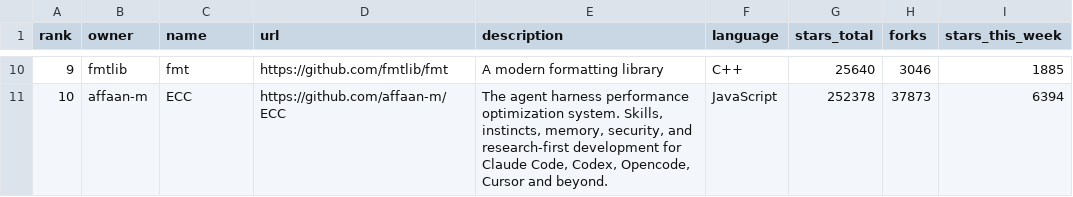
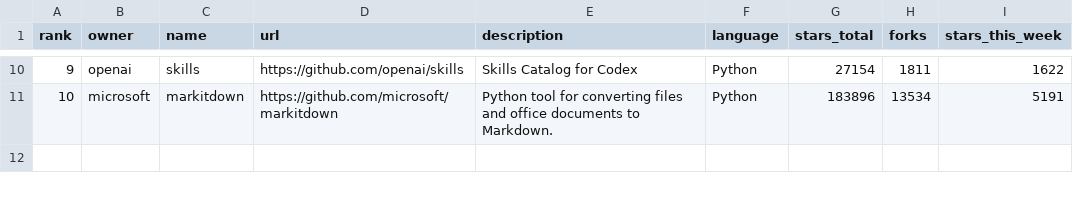
Before and after one commit to Fluffywolf1913VS/github-trending-tracker, a CSV file: trending_weekly.csv, drawn as a sheet; only a part is shown, gaps mark what is left out; the diff covers the shown part only.

```diff
--- a/trending_weekly.csv
+++ b/trending_weekly.csv
@@ -10,2 +10,2 @@ rank,owner,name,url,description,language,stars_total,forks,stars_this_week
-9,fmtlib,fmt,https://github.com/fmtlib/fmt,A modern formatting library,C++,25640,3046,1885
-10,affaan-m,ECC,https://github.com/affaan-m/ECC,"The agent harness performance optimization system. Skills, instincts, memory, security, and research-first development for Claude Code, Codex, Opencode, Cursor and beyond.",JavaScript,252378,37873,6394
+9,openai,skills,https://github.com/openai/skills,Skills Catalog for Codex,Python,27154,1811,1622
+10,microsoft,markitdown,https://github.com/microsoft/markitdown,Python tool for converting files and office documents to Markdown.,Python,183896,13534,5191
```
Also changed, not shown: 63 edited cells elsewhere in this file, 1 other file.
